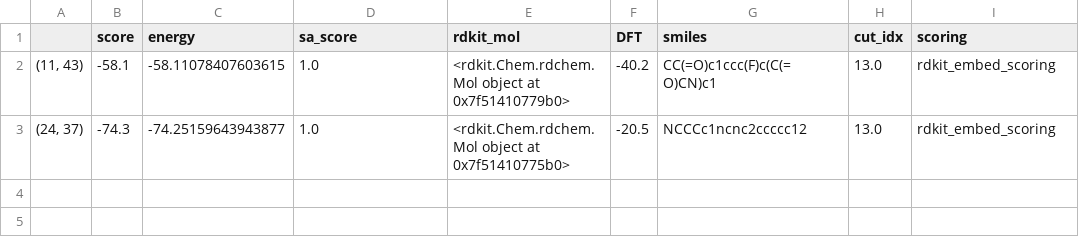
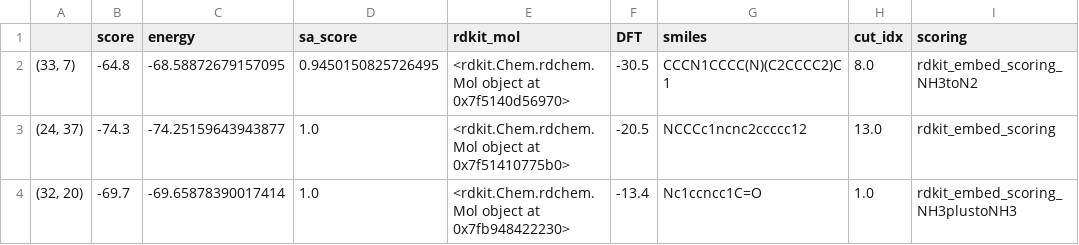
Before and after one commit to Strandgaard96/GB_GA, a CSV file: data/rdkit_embed_scoring_debug.csv, drawn as a sheet; removed rows and columns are numbered as before the commit, all else as after; the diff names each change by its address in the sheet, - before the commit and + after, or states it on an @@ line.

Commit message:
Added new debug file and total csv file.

```diff
--- a/data/rdkit_embed_scoring_debug.csv
+++ b/data/rdkit_embed_scoring_debug.csv
-row 2: (11, 43) | -58.1 | -58.11078407603615 | 1.0 | <rdkit.Chem.rdchem.Mol object at 0x7f51410779b0> | -40.2 | CC(=O)c1ccc(F)c(C(=O)CN)c1 | 13.0 | rdkit_embed_scoring
+row 2: (33, 7) | -64.8 | -68.58872679157095 | 0.9450150825726495 | <rdkit.Chem.rdchem.Mol object at 0x7f5140d56970> | -30.5 | CCCN1CCCC(N)(C2CCCC2)C1 | 8.0 | rdkit_embed_scoring_NH3toN2
+row 4: (32, 20) | -69.7 | -69.65878390017414 | 1.0 | <rdkit.Chem.rdchem.Mol object at 0x7fb948422230> | -13.4 | Nc1ccncc1C=O | 1.0 | rdkit_embed_scoring_NH3plustoNH3
```
Also changed, not shown: 2 other files.
